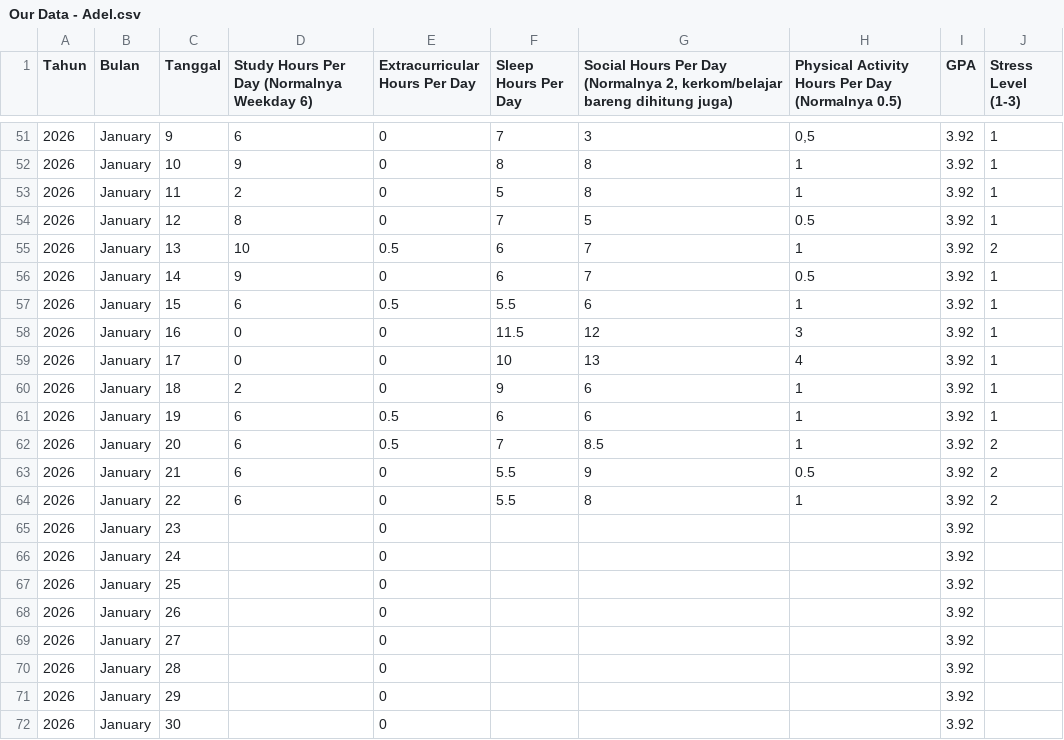
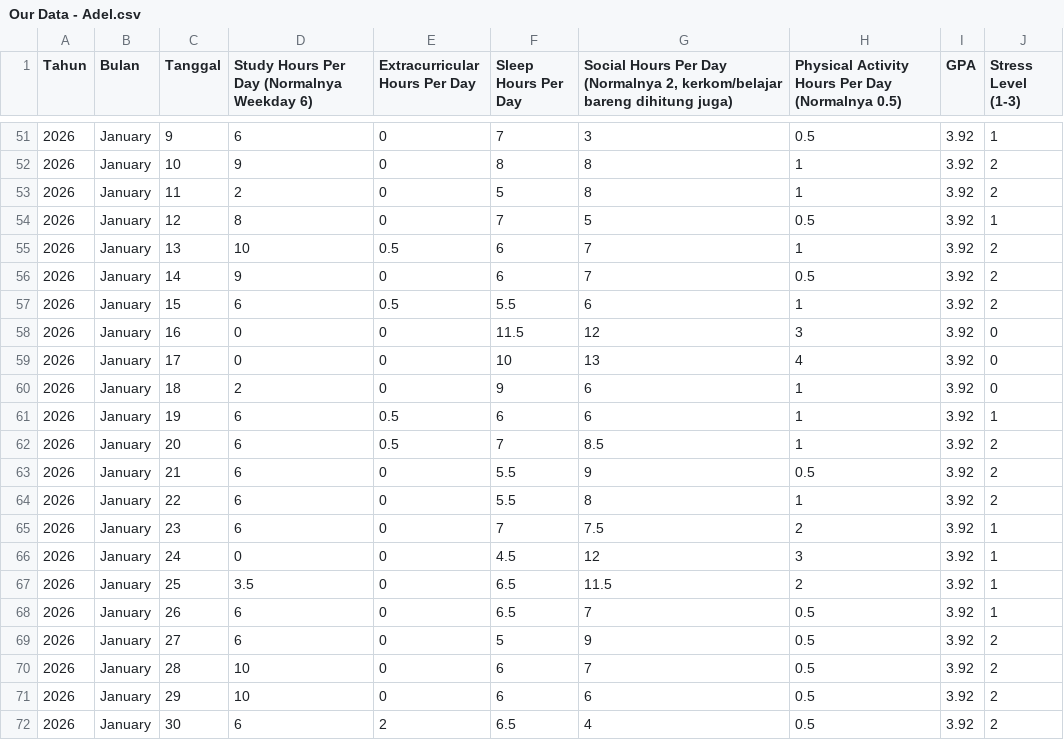
Before and after one commit to akbarekaputra01/nostressia, a CSV file: nostressia-machine-learning/Stress-Forecast/datasets/manual/Our Data - Adel.csv, drawn as a sheet; only a part is shown, gaps mark what is left out; the diff covers the shown part only.

```diff
--- a/nostressia-machine-learning/Stress-Forecast/datasets/manual/Our Data - Adel.csv
+++ b/nostressia-machine-learning/Stress-Forecast/datasets/manual/Our Data - Adel.csv
@@ -51,11 +51,11 @@ Tahun,Bulan,Tanggal,Study Hours Per Day (Normalnya Weekday 6),Extracurricular Ho
-2026,January,9,6,0,7,3,"0,5",3.92,1
-2026,January,10,9,0,8,8,1,3.92,1
-2026,January,11,2,0,5,8,1,3.92,1
+2026,January,9,6,0,7,3,0.5,3.92,1
+2026,January,10,9,0,8,8,1,3.92,2
+2026,January,11,2,0,5,8,1,3.92,2
 2026,January,12,8,0,7,5,0.5,3.92,1
 2026,January,13,10,0.5,6,7,1,3.92,2
-2026,January,14,9,0,6,7,0.5,3.92,1
-2026,January,15,6,0.5,5.5,6,1,3.92,1
-2026,January,16,0,0,11.5,12,3,3.92,1
-2026,January,17,0,0,10,13,4,3.92,1
-2026,January,18,2,0,9,6,1,3.92,1
+2026,January,14,9,0,6,7,0.5,3.92,2
+2026,January,15,6,0.5,5.5,6,1,3.92,2
+2026,January,16,0,0,11.5,12,3,3.92,0
+2026,January,17,0,0,10,13,4,3.92,0
+2026,January,18,2,0,9,6,1,3.92,0
 2026,January,19,6,0.5,6,6,1,3.92,1
@@ -64,9 +64,9 @@ Tahun,Bulan,Tanggal,Study Hours Per Day (Normalnya Weekday 6),Extracurricular Ho
 2026,January,22,6,0,5.5,8,1,3.92,2
-2026,January,23,,0,,,,3.92,
-2026,January,24,,0,,,,3.92,
-2026,January,25,,0,,,,3.92,
-2026,January,26,,0,,,,3.92,
-2026,January,27,,0,,,,3.92,
-2026,January,28,,0,,,,3.92,
-2026,January,29,,0,,,,3.92,
-2026,January,30,,0,,,,3.92,
+2026,January,23,6,0,7,7.5,2,3.92,1
+2026,January,24,0,0,4.5,12,3,3.92,1
+2026,January,25,3.5,0,6.5,11.5,2,3.92,1
+2026,January,26,6,0,6.5,7,0.5,3.92,1
+2026,January,27,6,0,5,9,0.5,3.92,2
+2026,January,28,10,0,6,7,0.5,3.92,2
+2026,January,29,10,0,6,6,0.5,3.92,2
+2026,January,30,6,2,6.5,4,0.5,3.92,2
```
Also changed, not shown: 103 edited cells elsewhere in this file, nostressia-machine-learning/Stress-Forecast/datasets/manual/Our Data - Akbar.csv, nostressia-machine-learning/Stress-Forecast/datasets/manual/Our Data - Epin.csv, 22 other files.
